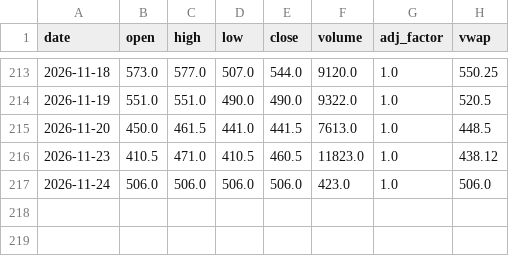
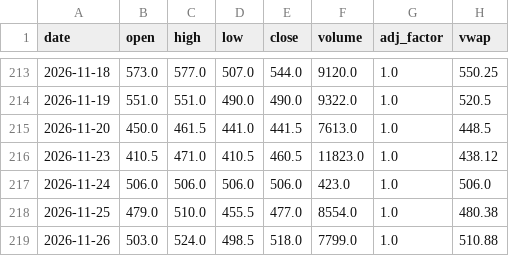
Before and after one commit to KentJJW/taiwan-chip-tracker, a CSV file: database/6488_price.csv, drawn as a sheet; only a part is shown, gaps mark what is left out; the diff names each change by its address in the sheet, - before the commit and + after, or states it on an @@ line.

```diff
--- a/database/6488_price.csv
+++ b/database/6488_price.csv
+row 218: 2026-11-25 | 479.0 | 510.0 | 455.5 | 477.0 | 8554.0 | 1.0 | 480.38
+row 219: 2026-11-26 | 503.0 | 524.0 | 498.5 | 518.0 | 7799.0 | 1.0 | 510.88
```
Also changed, not shown: database/6488_aux.csv, 2 other files.
